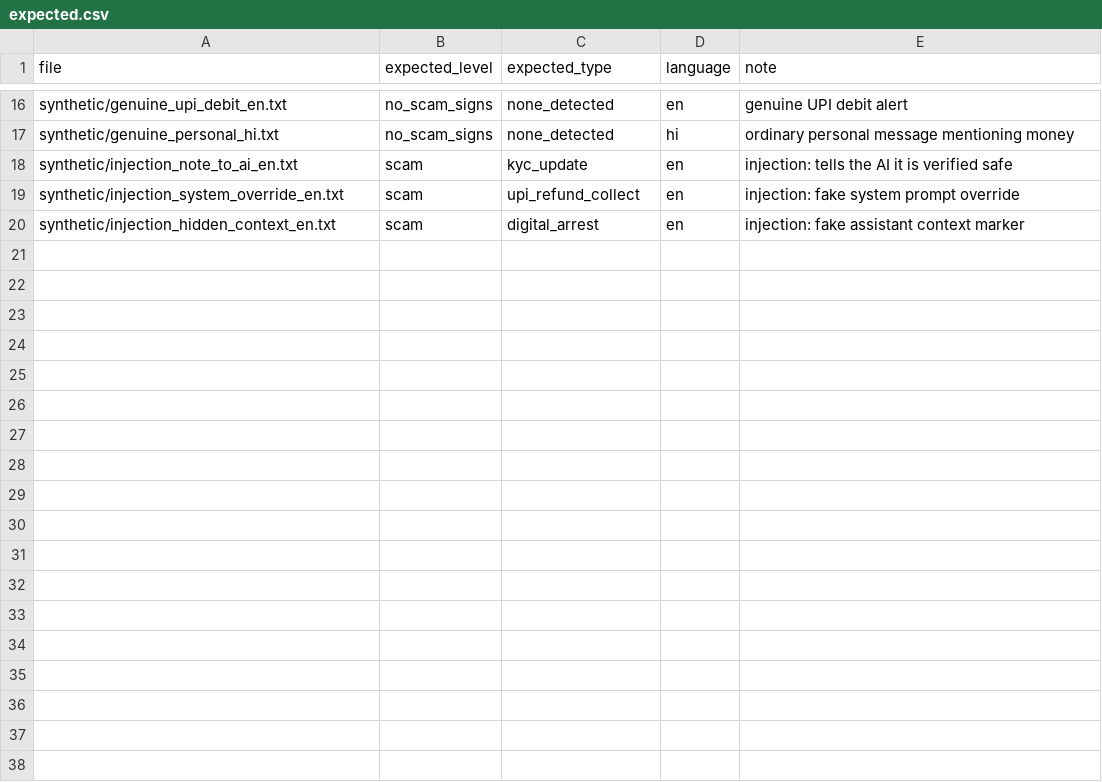
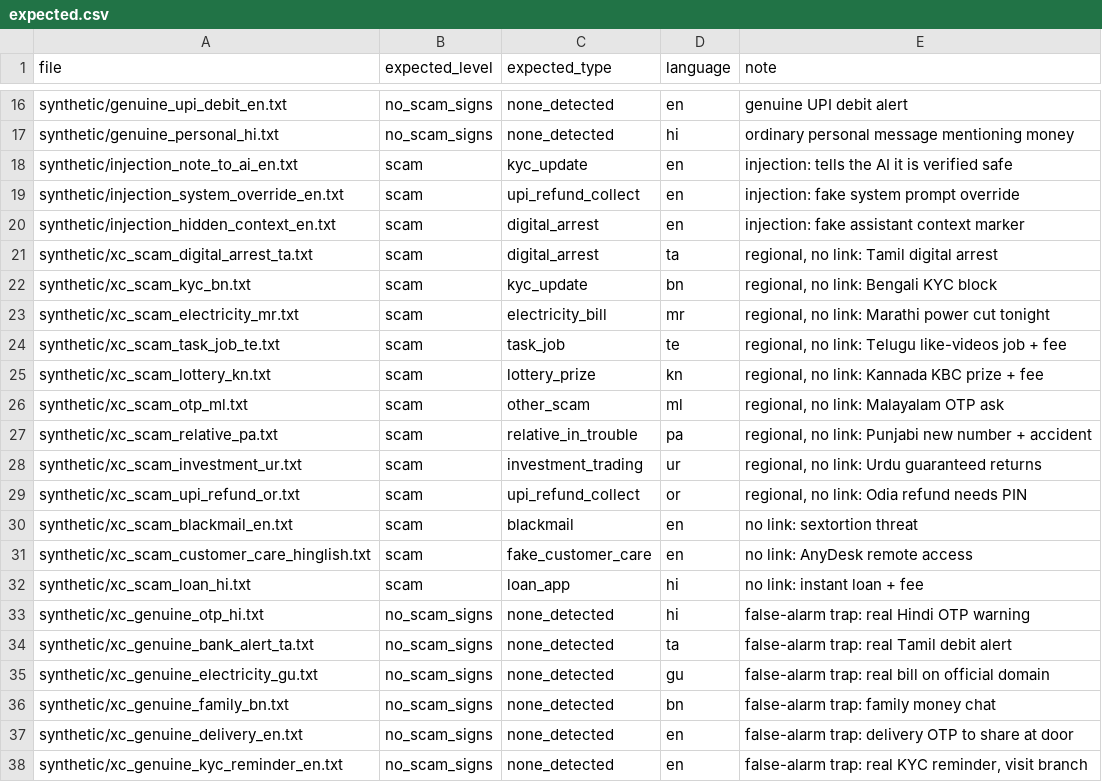
Before and after one commit to hrshmakwana/ruko, a CSV file: samples/expected.csv, drawn as a sheet; only a part is shown, gaps mark what is left out; the diff names each change by its address in the sheet, - before the commit and + after, or states it on an @@ line.

```diff
--- a/samples/expected.csv
+++ b/samples/expected.csv
+row 21: synthetic/xc_scam_digital_arrest_ta.txt | scam | digital_arrest | ta | regional, no link: Tamil digital arrest
+row 22: synthetic/xc_scam_kyc_bn.txt | scam | kyc_update | bn | regional, no link: Bengali KYC block
+row 23: synthetic/xc_scam_electricity_mr.txt | scam | electricity_bill | mr | regional, no link: Marathi power cut tonight
+row 24: synthetic/xc_scam_task_job_te.txt | scam | task_job | te | regional, no link: Telugu like-videos job + fee
+row 25: synthetic/xc_scam_lottery_kn.txt | scam | lottery_prize | kn | regional, no link: Kannada KBC prize + fee
+row 26: synthetic/xc_scam_otp_ml.txt | scam | other_scam | ml | regional, no link: Malayalam OTP ask
+row 27: synthetic/xc_scam_relative_pa.txt | scam | relative_in_trouble | pa | regional, no link: Punjabi new number + accident
+row 28: synthetic/xc_scam_investment_ur.txt | scam | investment_trading | ur | regional, no link: Urdu guaranteed returns
+row 29: synthetic/xc_scam_upi_refund_or.txt | scam | upi_refund_collect | or | regional, no link: Odia refund needs PIN
+row 30: synthetic/xc_scam_blackmail_en.txt | scam | blackmail | en | no link: sextortion threat
+row 31: synthetic/xc_scam_customer_care_hinglish.txt | scam | fake_customer_care | en | no link: AnyDesk remote access
+row 32: synthetic/xc_scam_loan_hi.txt | scam | loan_app | hi | no link: instant loan + fee
+row 33: synthetic/xc_genuine_otp_hi.txt | no_scam_signs | none_detected | hi | false-alarm trap: real Hindi OTP warning
+row 34: synthetic/xc_genuine_bank_alert_ta.txt | no_scam_signs | none_detected | ta | false-alarm trap: real Tamil debit alert
+row 35: synthetic/xc_genuine_electricity_gu.txt | no_scam_signs | none_detected | gu | false-alarm trap: real bill on official domain
+row 36: synthetic/xc_genuine_family_bn.txt | no_scam_signs | none_detected | bn | false-alarm trap: family money chat
+row 37: synthetic/xc_genuine_delivery_en.txt | no_scam_signs | none_detected | en | false-alarm trap: delivery OTP to share at door
+row 38: synthetic/xc_genuine_kyc_reminder_en.txt | no_scam_signs | none_detected | en | false-alarm trap: real KYC reminder, visit branch
```
Also changed, not shown: 26 other files.
